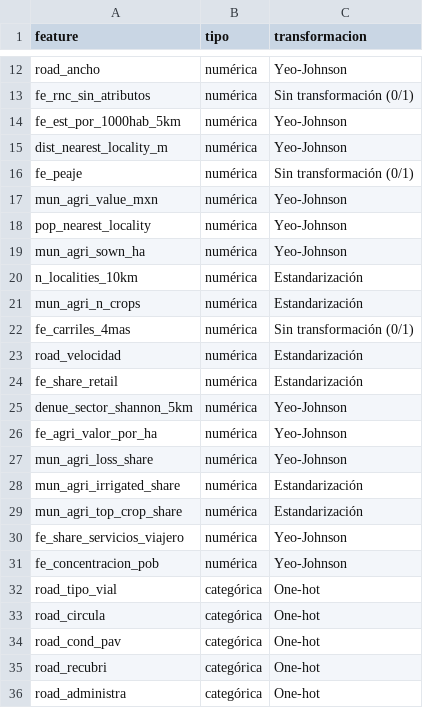
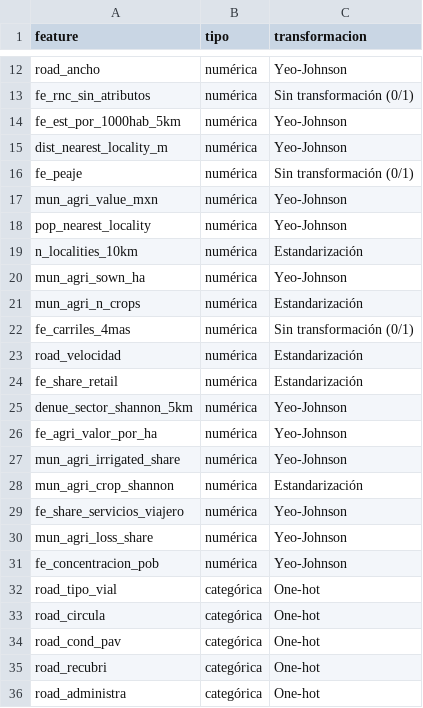
Before and after one commit to AEST2722/Equipo20_EnergyIntelligence, a CSV file: 03_PROCESSED/fe_feature_list.csv, drawn as a sheet; only a part is shown, gaps mark what is left out.

```diff
--- a/03_PROCESSED/fe_feature_list.csv
+++ b/03_PROCESSED/fe_feature_list.csv
@@ -18,4 +18,4 @@ mun_agri_value_mxn,numérica,Yeo-Johnson
 pop_nearest_locality,numérica,Yeo-Johnson
+n_localities_10km,numérica,Estandarización
 mun_agri_sown_ha,numérica,Yeo-Johnson
-n_localities_10km,numérica,Estandarización
 mun_agri_n_crops,numérica,Estandarización
@@ -26,6 +26,6 @@ denue_sector_shannon_5km,numérica,Yeo-Johnson
 fe_agri_valor_por_ha,numérica,Yeo-Johnson
+mun_agri_irrigated_share,numérica,Yeo-Johnson
+mun_agri_crop_shannon,numérica,Estandarización
+fe_share_servicios_viajero,numérica,Yeo-Johnson
 mun_agri_loss_share,numérica,Yeo-Johnson
-mun_agri_irrigated_share,numérica,Estandarización
-mun_agri_top_crop_share,numérica,Estandarización
-fe_share_servicios_viajero,numérica,Yeo-Johnson
 fe_concentracion_pob,numérica,Yeo-Johnson
```
Also changed, not shown: 03_PROCESSED/FE_CTN_Prediction_Table.csv, 03_PROCESSED/fe_decisiones.csv, 3 other files.
